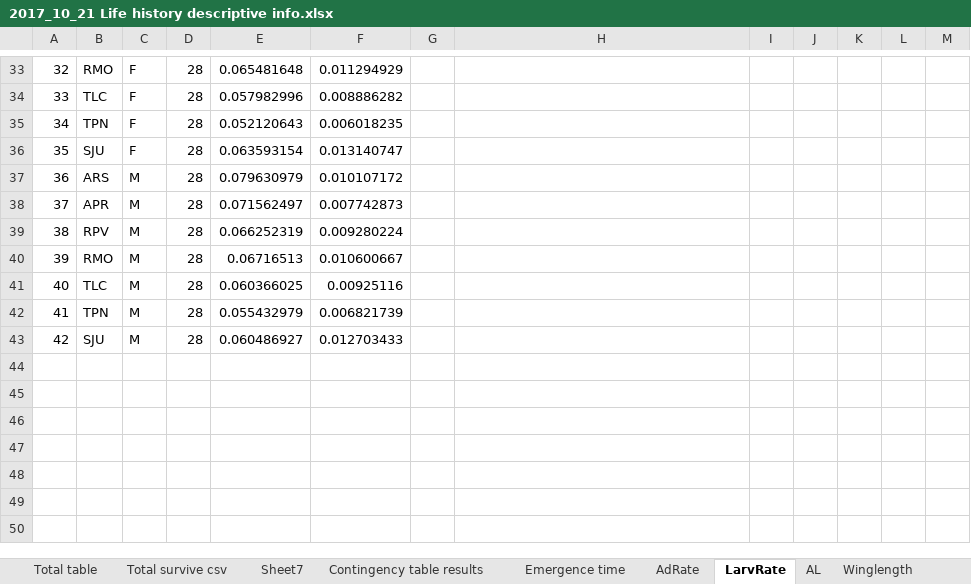
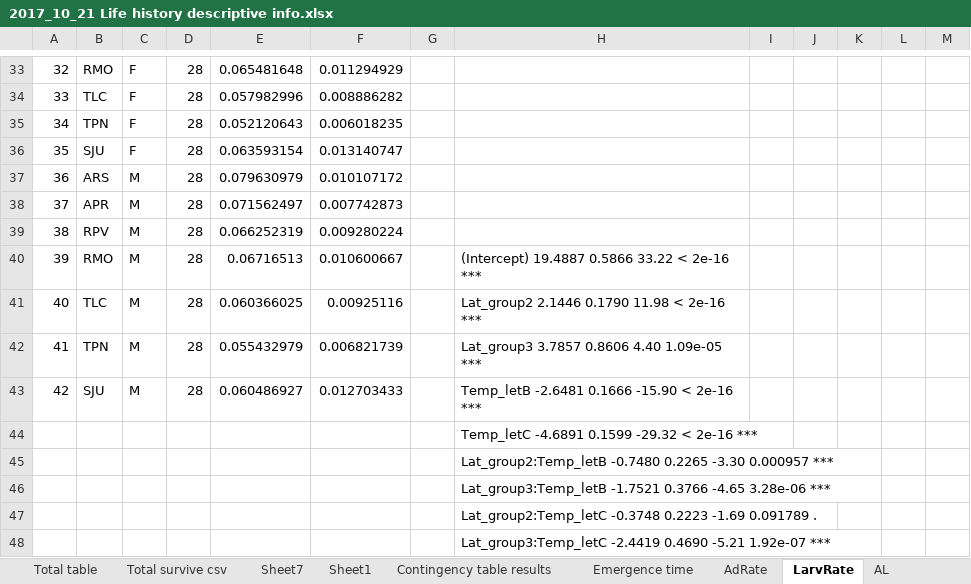
Before and after one commit to Virchu/wingproj, an Excel workbook: lifehist/2017_10_21 Life history descriptive info.xlsx, sheet LarvRate, drawn as a sheet; only a part is shown, gaps mark what is left out; values as stored, in another font and other column widths than the file's, no borders; charts and pictures not drawn; the diff names each change by its address in the sheet, - before the commit and + after, or states it on an @@ line.

```diff
--- a/lifehist/2017_10_21 Life history descriptive info.xlsx (sheet LarvRate)
+++ b/lifehist/2017_10_21 Life history descriptive info.xlsx (sheet LarvRate)
+sheet tab: Sheet1
-H40: (empty)
+H40: (Intercept) 19.4887 0.5866 33.22 < 2e-16 ***
-H41: (empty)
+H41: Lat_group2 2.1446 0.1790 11.98 < 2e-16 ***
-H42: (empty)
+H42: Lat_group3 3.7857 0.8606 4.40 1.09e-05 ***
-H43: (empty)
+H43: Temp_letB -2.6481 0.1666 -15.90 < 2e-16 ***
+row 44:  |  |  |  |  |  |  | Temp_letC -4.6891 0.1599 -29.32 < 2e-16 ***
+row 45:  |  |  |  |  |  |  | Lat_group2:Temp_letB -0.7480 0.2265 -3.30 0.000957 ***
+row 46:  |  |  |  |  |  |  | Lat_group3:Temp_letB -1.7521 0.3766 -4.65 3.28e-06 ***
+row 47:  |  |  |  |  |  |  | Lat_group2:Temp_letC -0.3748 0.2223 -1.69 0.091789 .
+row 48:  |  |  |  |  |  |  | Lat_group3:Temp_letC -2.4419 0.4690 -5.21 1.92e-07 ***
```
Also changed, not shown: sheet Total table, sheet First descriptive table, other sheet tabs, charts or pictures, lifehist/2017_10_21 Life history stats resutls.xlsx, 5 other files.
